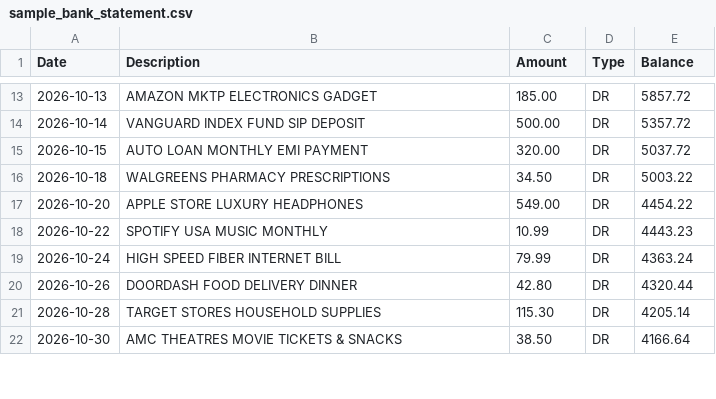
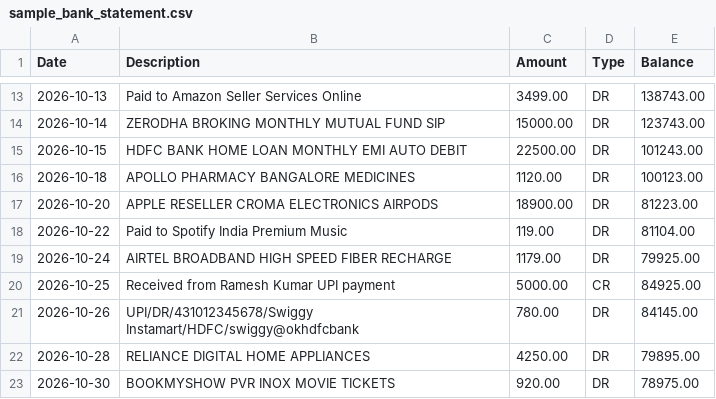
Before and after one commit to Hemanthk7504/finpilot, a CSV file: backend/data/sample_statements/sample_bank_statement.csv, drawn as a sheet; only a part is shown, gaps mark what is left out; the diff covers the shown part only.

```diff
--- a/backend/data/sample_statements/sample_bank_statement.csv
+++ b/backend/data/sample_statements/sample_bank_statement.csv
@@ -13,10 +13,11 @@ Date,Description,Amount,Type,Balance
-2026-10-13,AMAZON MKTP ELECTRONICS GADGET,185.00,DR,5857.72
-2026-10-14,VANGUARD INDEX FUND SIP DEPOSIT,500.00,DR,5357.72
-2026-10-15,AUTO LOAN MONTHLY EMI PAYMENT,320.00,DR,5037.72
-2026-10-18,WALGREENS PHARMACY PRESCRIPTIONS,34.50,DR,5003.22
-2026-10-20,APPLE STORE LUXURY HEADPHONES,549.00,DR,4454.22
-2026-10-22,SPOTIFY USA MUSIC MONTHLY,10.99,DR,4443.23
-2026-10-24,HIGH SPEED FIBER INTERNET BILL,79.99,DR,4363.24
-2026-10-26,DOORDASH FOOD DELIVERY DINNER,42.80,DR,4320.44
-2026-10-28,TARGET STORES HOUSEHOLD SUPPLIES,115.30,DR,4205.14
-2026-10-30,AMC THEATRES MOVIE TICKETS & SNACKS,38.50,DR,4166.64
+2026-10-13,Paid to Amazon Seller Services Online,3499.00,DR,138743.00
+2026-10-14,ZERODHA BROKING MONTHLY MUTUAL FUND SIP,15000.00,DR,123743.00
+2026-10-15,HDFC BANK HOME LOAN MONTHLY EMI AUTO DEBIT,22500.00,DR,101243.00
+2026-10-18,APOLLO PHARMACY BANGALORE MEDICINES,1120.00,DR,100123.00
+2026-10-20,APPLE RESELLER CROMA ELECTRONICS AIRPODS,18900.00,DR,81223.00
+2026-10-22,Paid to Spotify India Premium Music,119.00,DR,81104.00
+2026-10-24,AIRTEL BROADBAND HIGH SPEED FIBER RECHARGE,1179.00,DR,79925.00
+2026-10-25,Received from Ramesh Kumar UPI payment,5000.00,CR,84925.00
+2026-10-26,UPI/DR/431012345678/Swiggy Instamart/HDFC/swiggy@okhdfcbank,780.00,DR,84145.00
+2026-10-28,RELIANCE DIGITAL HOME APPLIANCES,4250.00,DR,79895.00
+2026-10-30,BOOKMYSHOW PVR INOX MOVIE TICKETS,920.00,DR,78975.00
```
Also changed, not shown: 1 added row and 70 edited cells elsewhere in this file, 28 other files.
